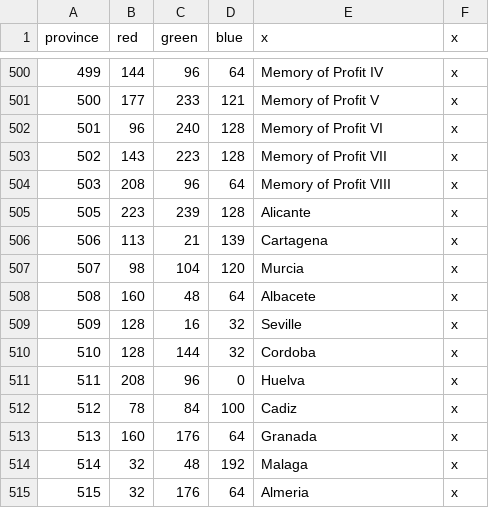
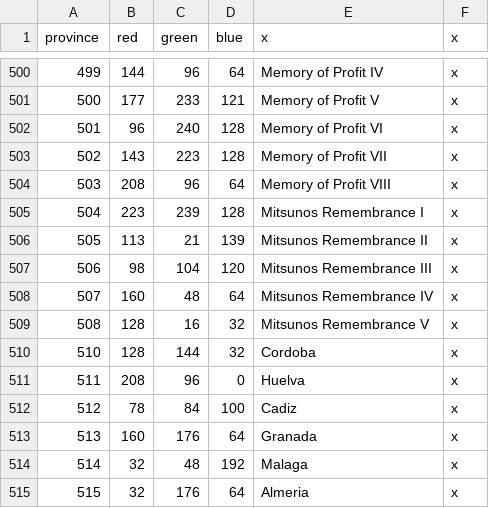
Before and after one commit to s-williams/Victoria-2-X, a CSV file: map/definition.csv, drawn as a sheet; only a part is shown, gaps mark what is left out; the diff names each change by its address in the sheet, - before the commit and + after, or states it on an @@ line.

```diff
--- a/map/definition.csv
+++ b/map/definition.csv
@@ column A (province) renumbered between rows 505 and 509 @@
-E505 (x): Alicante
+E505 (x): Mitsunos Remembrance I
-E506 (x): Cartagena
+E506 (x): Mitsunos Remembrance II
-E507 (x): Murcia
+E507 (x): Mitsunos Remembrance III
-E508 (x): Albacete
+E508 (x): Mitsunos Remembrance IV
-E509 (x): Seville
+E509 (x): Mitsunos Remembrance V
```
Also changed, not shown: localisation/map.csv, 8 other files.
